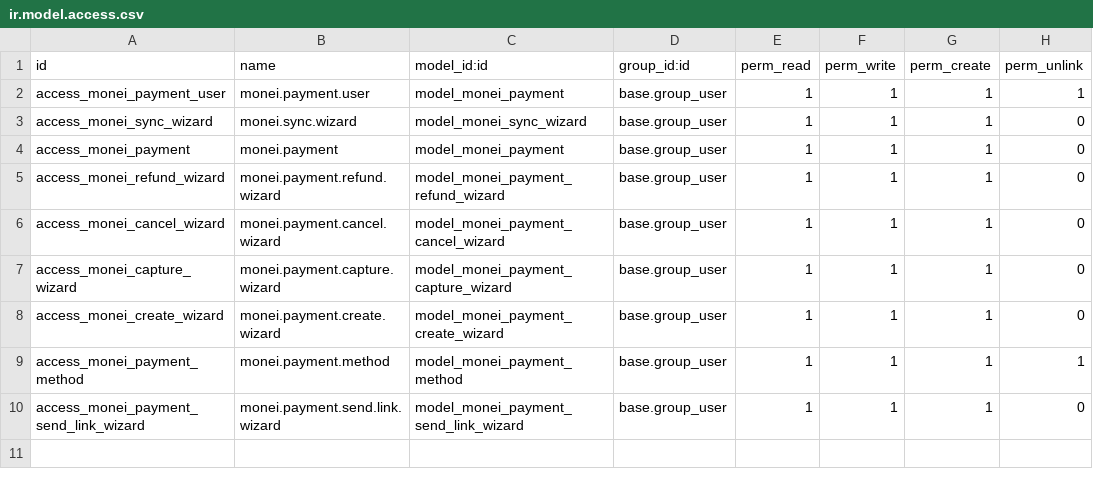
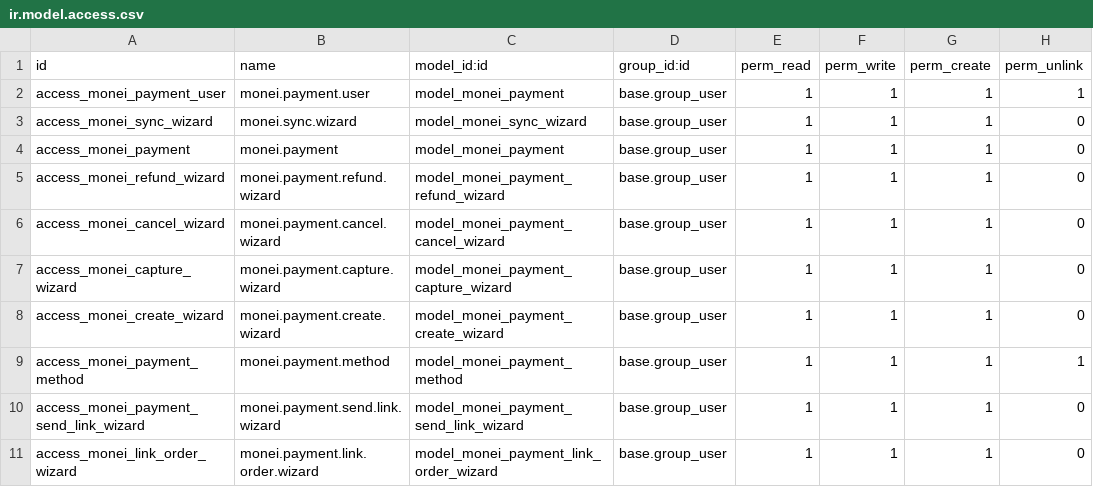
Before and after one commit to MONEI/MONEI-Odoo, a CSV file: monei/security/ir.model.access.csv, drawn as a sheet.

Commit message:
feat: add link to sale order option

```diff
--- a/monei/security/ir.model.access.csv
+++ b/monei/security/ir.model.access.csv
@@ -10 +10,2 @@ access_monei_payment_method,monei.payment.method,model_monei_payment_method,base
 access_monei_payment_send_link_wizard,monei.payment.send.link.wizard,model_monei_payment_send_link_wizard,base.group_user,1,1,1,0
+access_monei_link_order_wizard,monei.payment.link.order.wizard,model_monei_payment_link_order_wizard,base.group_user,1,1,1,0
```
Also changed, not shown: 6 other files.
